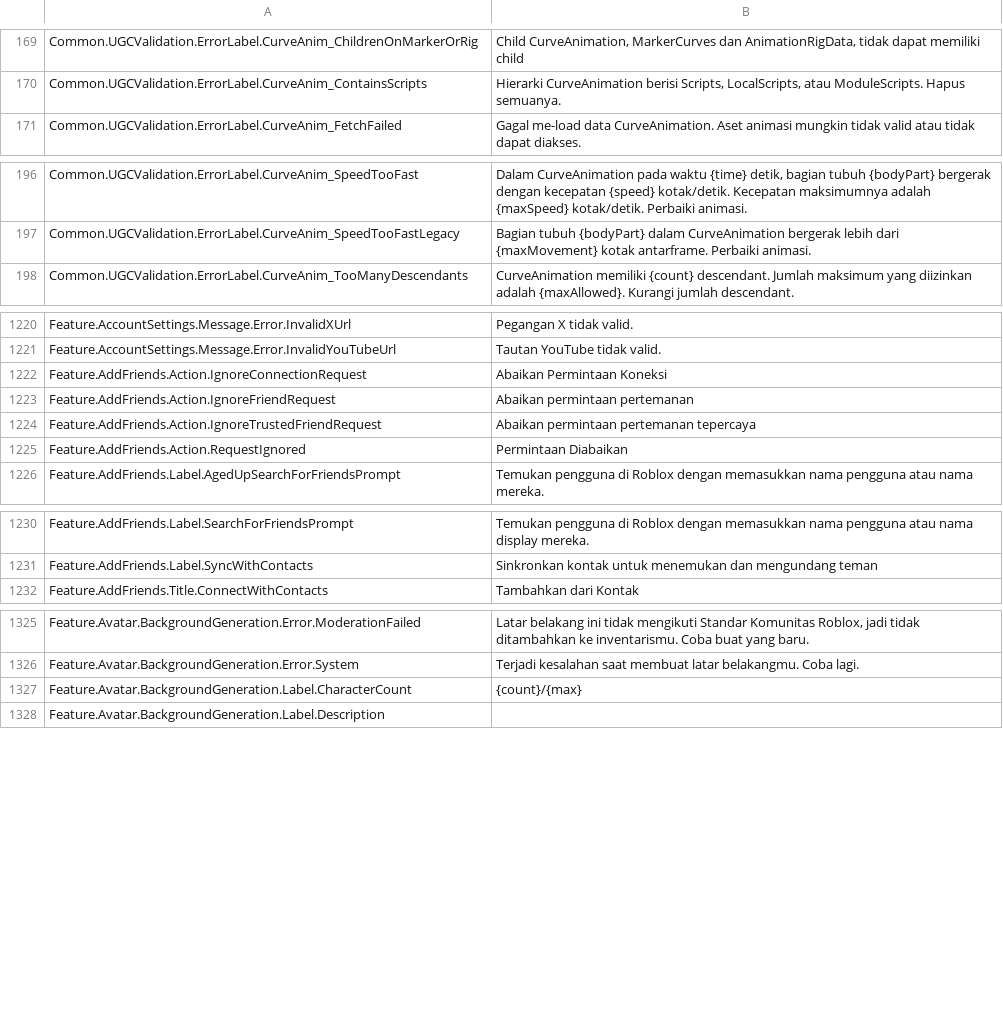
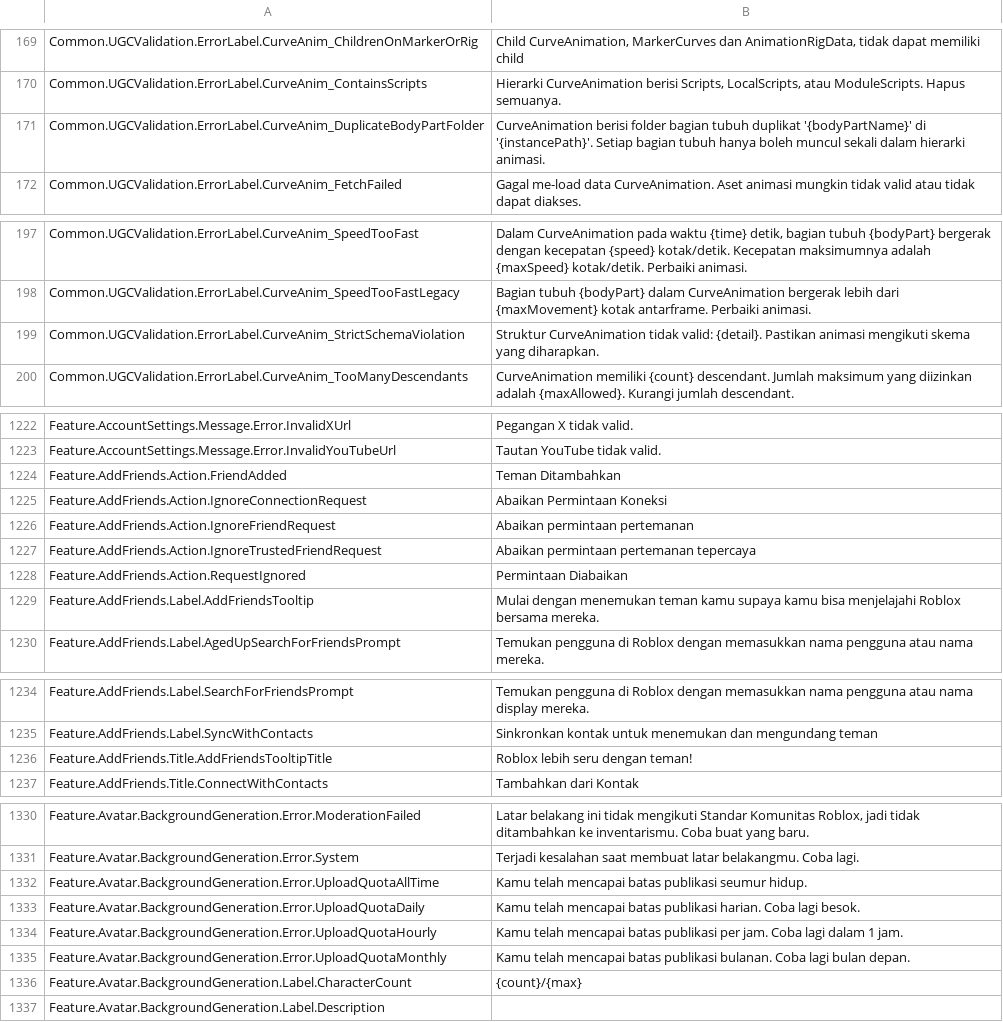
Before and after one commit to walway/Roblox-Datamine, a CSV file: InExperience/Locales/Common/id-id.csv, drawn as a sheet; only a part is shown, gaps mark what is left out; the diff covers the shown part only.

```diff
--- a/InExperience/Locales/Common/id-id.csv
+++ b/InExperience/Locales/Common/id-id.csv
@@ -179,2 +179,3 @@ Common.UGCValidation.ErrorLabel.CurveAnim_ChildrenOnMarkerOrRig,"Child CurveAnim
 Common.UGCValidation.ErrorLabel.CurveAnim_ContainsScripts,"Hierarki CurveAnimation berisi Scripts, LocalScripts, atau ModuleScripts. Hapus semuanya."
+Common.UGCValidation.ErrorLabel.CurveAnim_DuplicateBodyPartFolder,CurveAnimation berisi folder bagian tubuh duplikat '{bodyPartName}' di '{instancePath}'. Setiap bagian tubuh hanya boleh muncul sekali dalam hierarki animasi.
 Common.UGCValidation.ErrorLabel.CurveAnim_FetchFailed,Gagal me-load data CurveAnimation. Aset animasi mungkin tidak valid atau tidak dapat diakses.
@@ -206,2 +207,3 @@ Common.UGCValidation.ErrorLabel.CurveAnim_SpeedTooFast,"Dalam CurveAnimation pad
 Common.UGCValidation.ErrorLabel.CurveAnim_SpeedTooFastLegacy,Bagian tubuh {bodyPart} dalam CurveAnimation bergerak lebih dari {maxMovement} kotak antarframe. Perbaiki animasi.
+Common.UGCValidation.ErrorLabel.CurveAnim_StrictSchemaViolation,Struktur CurveAnimation tidak valid: {detail}. Pastikan animasi mengikuti skema yang diharapkan.
 Common.UGCValidation.ErrorLabel.CurveAnim_TooManyDescendants,CurveAnimation memiliki {count} descendant. Jumlah maksimum yang diizinkan adalah {maxAllowed}. Kurangi jumlah descendant.
@@ -1233,2 +1235,3 @@ Feature.AccountSettings.Message.Error.InvalidXUrl,Pegangan X tidak valid.
 Feature.AccountSettings.Message.Error.InvalidYouTubeUrl,Tautan YouTube tidak valid.
+Feature.AddFriends.Action.FriendAdded,Teman Ditambahkan
 Feature.AddFriends.Action.IgnoreConnectionRequest,Abaikan Permintaan Koneksi
@@ -1237,2 +1240,3 @@ Feature.AddFriends.Action.IgnoreTrustedFriendRequest,Abaikan permintaan perteman
 Feature.AddFriends.Action.RequestIgnored,Permintaan Diabaikan
+Feature.AddFriends.Label.AddFriendsTooltip,Mulai dengan menemukan teman kamu supaya kamu bisa menjelajahi Roblox bersama mereka.
 Feature.AddFriends.Label.AgedUpSearchForFriendsPrompt,Temukan pengguna di Roblox dengan memasukkan nama pengguna atau nama mereka.
@@ -1243,2 +1247,3 @@ Feature.AddFriends.Label.SearchForFriendsPrompt,Temukan pengguna di Roblox denga
 Feature.AddFriends.Label.SyncWithContacts,Sinkronkan kontak untuk menemukan dan mengundang teman
+Feature.AddFriends.Title.AddFriendsTooltipTitle,Roblox lebih seru dengan teman!
 Feature.AddFriends.Title.ConnectWithContacts,Tambahkan dari Kontak
@@ -1342,2 +1347,6 @@ Feature.Avatar.BackgroundGeneration.Error.ModerationFailed,"Latar belakang ini t
 Feature.Avatar.BackgroundGeneration.Error.System,Terjadi kesalahan saat membuat latar belakangmu. Coba lagi.
+Feature.Avatar.BackgroundGeneration.Error.UploadQuotaAllTime,Kamu telah mencapai batas publikasi seumur hidup.
+Feature.Avatar.BackgroundGeneration.Error.UploadQuotaDaily,Kamu telah mencapai batas publikasi harian. Coba lagi besok.
+Feature.Avatar.BackgroundGeneration.Error.UploadQuotaHourly,Kamu telah mencapai batas publikasi per jam. Coba lagi dalam 1 jam.
+Feature.Avatar.BackgroundGeneration.Error.UploadQuotaMonthly,Kamu telah mencapai batas publikasi bulanan. Coba lagi bulan depan.
 Feature.Avatar.BackgroundGeneration.Label.CharacterCount,{count}/{max}
```
Also changed, not shown: 4 added rows and 3 edited cells elsewhere in this file, InExperience/Locales/Common/ar-001.csv, InExperience/Locales/Common/es-es.csv, 22 other files.
